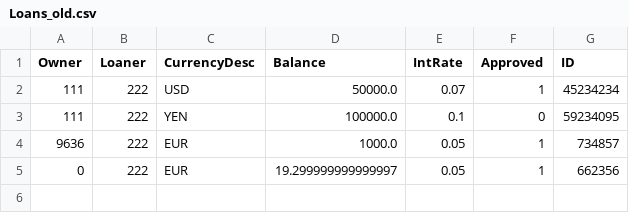
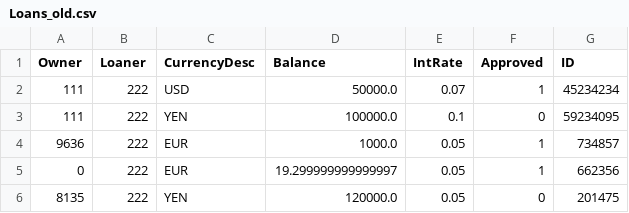
Before and after one commit to tsbraun1891/611FinalProject, a CSV file: data/Loans_old.csv, drawn as a sheet; the diff names each change by its address in the sheet, - before the commit and + after, or states it on an @@ line.

```diff
--- a/data/Loans_old.csv
+++ b/data/Loans_old.csv
+row 6: 8135 | 222 | YEN | 120000.0 | 0.05 | 0 | 201475
```
Also changed, not shown: data/Accounts_old.csv, data/Loans.csv, 4 other files.
